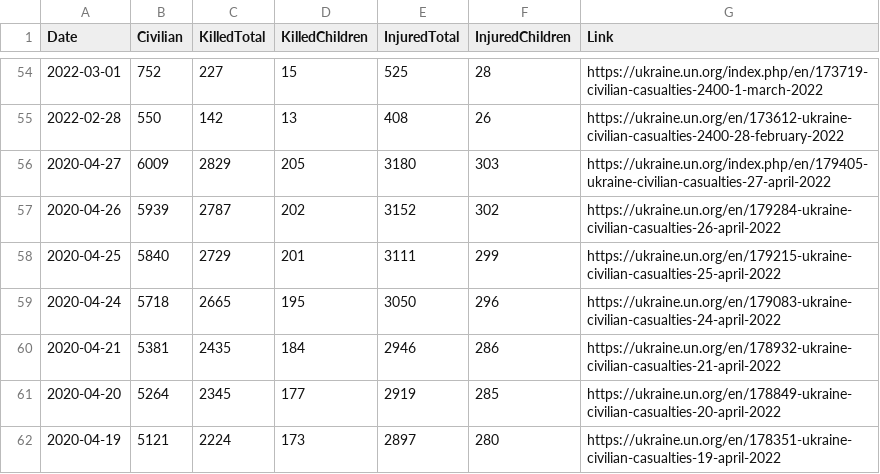
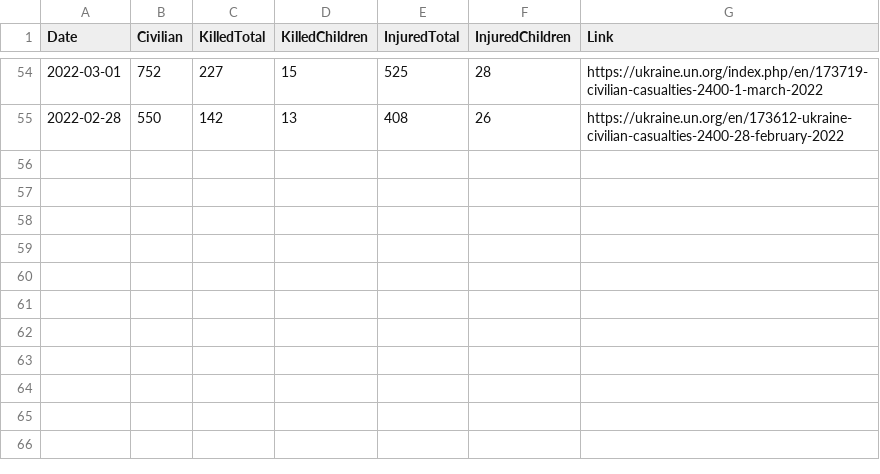
Before and after one commit to QuelTizioLi/WarData, a CSV file: data/outputUN.csv, drawn as a sheet; only a part is shown, gaps mark what is left out; the diff names each change by its address in the sheet, - before the commit and + after, or states it on an @@ line.

Commit message:
Update outputUN.csv

```diff
--- a/data/outputUN.csv
+++ b/data/outputUN.csv
-row 56: 2020-04-27 | 6009 | 2829 | 205 | 3180 | 303 | https://ukraine.un.org/index.php/en/179405-ukraine-civilian-casualties-27-april-2022
-row 57: 2020-04-26 | 5939 | 2787 | 202 | 3152 | 302 | https://ukraine.un.org/en/179284-ukraine-civilian-casualties-26-april-2022
-row 58: 2020-04-25 | 5840 | 2729 | 201 | 3111 | 299 | https://ukraine.un.org/en/179215-ukraine-civilian-casualties-25-april-2022
-row 59: 2020-04-24 | 5718 | 2665 | 195 | 3050 | 296 | https://ukraine.un.org/en/179083-ukraine-civilian-casualties-24-april-2022
-row 60: 2020-04-21 | 5381 | 2435 | 184 | 2946 | 286 | https://ukraine.un.org/en/178932-ukraine-civilian-casualties-21-april-2022
-row 61: 2020-04-20 | 5264 | 2345 | 177 | 2919 | 285 | https://ukraine.un.org/en/178849-ukraine-civilian-casualties-20-april-2022
-row 62: 2020-04-19 | 5121 | 2224 | 173 | 2897 | 280 | https://ukraine.un.org/en/178351-ukraine-civilian-casualties-19-april-2022
```
